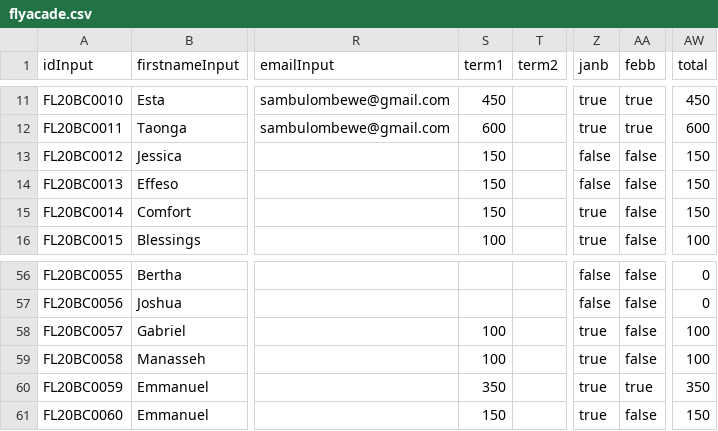
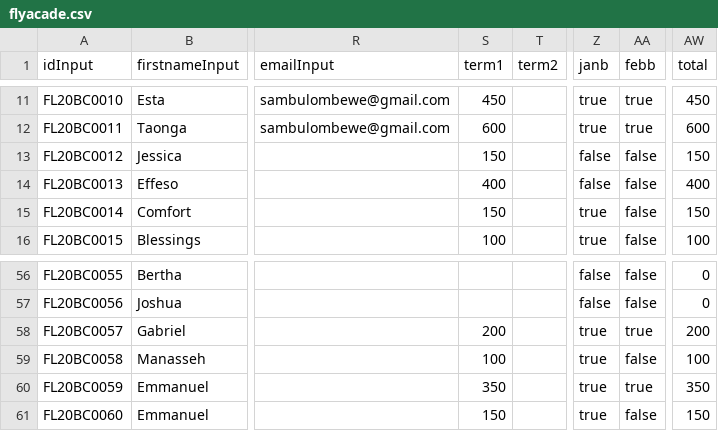
Before and after one commit to clintonmbaso/flyacade, a CSV file: flyacade.csv, drawn as a sheet; only a part is shown, gaps mark what is left out; the diff names each change by its address in the sheet, - before the commit and + after, or states it on an @@ line.

Commit message:
Update flyacade.csv

```diff
--- a/flyacade.csv
+++ b/flyacade.csv
-S14 (term1): 150
+S14 (term1): 400
-AW14 (total): 150
+AW14 (total): 400
-S58 (term1): 100
+S58 (term1): 200
-AA58 (febb): false
+AA58 (febb): true
-AW58 (total): 100
+AW58 (total): 200
```
